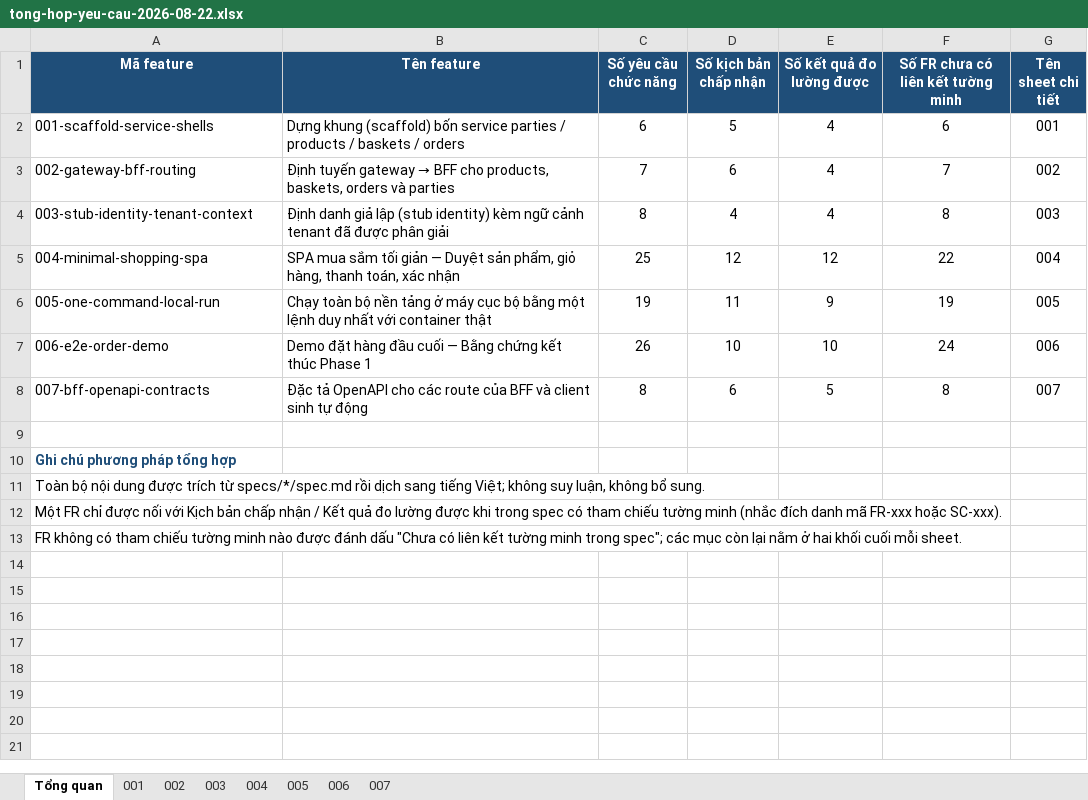
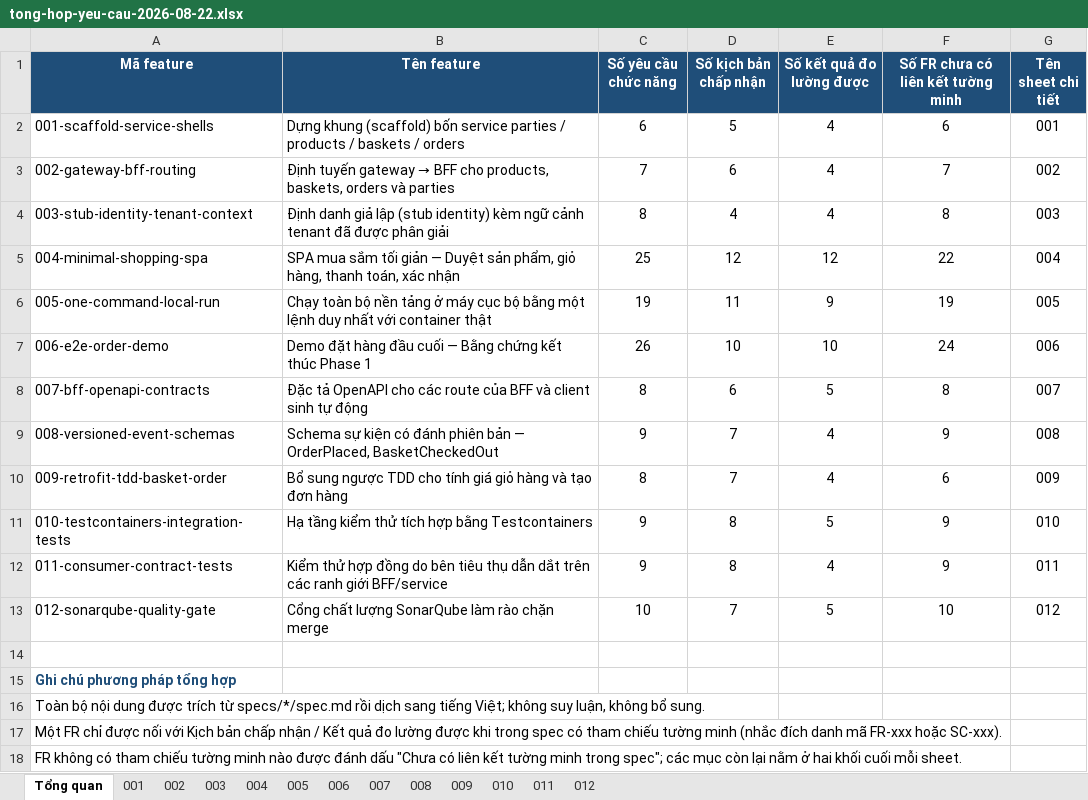
Before and after one commit to nmhieuit/ecommerce, an Excel workbook: docs/tong-hop-yeu-cau-2026-08-22.xlsx, sheet Tổng quan, drawn as a sheet; values as stored, in another font and other column widths than the file's, no borders; the diff names each change by its address in the sheet, - before the commit and + after, or states it on an @@ line.

Commit message:
feat(ci): add docker-compose configuration for Jenkins and SonarQube
- Introduced `docker-compose.ci.yml` to set up local Jenkins and SonarQube for CI pipeline testing.
- Configured health checks and persistent volumes for both services.

docs: document GitHub, Jenkins, and SonarQube integration process

- Created `github-jenkins-sonarqube-setup.md` detailing the steps to connect GitHub with Jenkins and SonarQube.
- Included instructions for setting up Jenkins, installing required plugins, and generating necessary tokens.

docs: add versioned event schemas specification

- Added `008-versioned-event-schemas.json` outlining requirements for versioned event schemas for OrderPlaced and BasketCheckedOut.

docs: include retrofitting TDD for basket pricing and order creation

- Created `009-retrofit-tdd-basket-order.json` specifying requirements for TDD in basket pricing and order creation logic.

docs: establish integration testing infrastructure using Testcontainers

- Introduced `010-testcontainers-integration-tests.json` to define requirements for integration tests using Testcontainers.

docs: implement consumer-driven contract tests

- Added `011-consumer-contract-tests.json` detailing requirements for contract testing driven by consumers across service boundaries.

docs: define SonarQube quality gate requirements

- Created `012-sonarqube-quality-gate.json` specifying requirements for implementing a quality gate in SonarQube to block merges based on quality checks.

```diff
--- a/docs/tong-hop-yeu-cau-2026-08-22.xlsx (sheet Tổng quan)
+++ b/docs/tong-hop-yeu-cau-2026-08-22.xlsx (sheet Tổng quan)
+sheet tab: 008
+sheet tab: 009
+sheet tab: 010
+sheet tab: 011
+sheet tab: 012
+row 9: 008-versioned-event-schemas | Schema sự kiện có đánh phiên bản — OrderPlaced, BasketCheckedOut | 9 | 7 | 4 | 9 | 008
+row 10: 009-retrofit-tdd-basket-order | Bổ sung ngược TDD cho tính giá giỏ hàng và tạo đơn hàng | 8 | 7 | 4 | 6 | 009
+row 11: 010-testcontainers-integration-tests | Hạ tầng kiểm thử tích hợp bằng Testcontainers | 9 | 8 | 5 | 9 | 010
+row 12: 011-consumer-contract-tests | Kiểm thử hợp đồng do bên tiêu thụ dẫn dắt trên các ranh giới BFF/service | 9 | 8 | 4 | 9 | 011
+row 13: 012-sonarqube-quality-gate | Cổng chất lượng SonarQube làm rào chặn merge | 10 | 7 | 5 | 10 | 012
```
Also changed, not shown: 13 other files.
